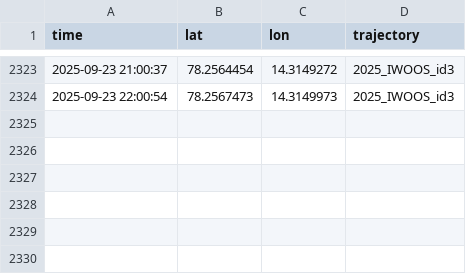
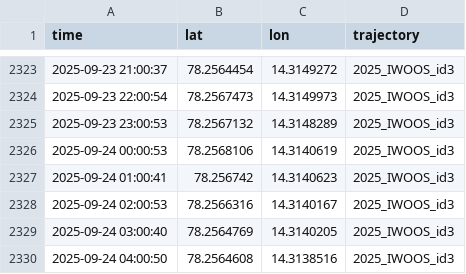
Before and after one commit to jerabaul29/2025_IWOOS_id3_data, a CSV file: gps_data_2025_IWOOS_id3.csv, drawn as a sheet; only a part is shown, gaps mark what is left out; the diff names each change by its address in the sheet, - before the commit and + after, or states it on an @@ line.

```diff
--- a/gps_data_2025_IWOOS_id3.csv
+++ b/gps_data_2025_IWOOS_id3.csv
+row 2325: 2025-09-23 23:00:53 | 78.2567132 | 14.3148289 | 2025_IWOOS_id3
+row 2326: 2025-09-24 00:00:53 | 78.2568106 | 14.3140619 | 2025_IWOOS_id3
+row 2327: 2025-09-24 01:00:41 | 78.256742 | 14.3140623 | 2025_IWOOS_id3
+row 2328: 2025-09-24 02:00:53 | 78.2566316 | 14.3140167 | 2025_IWOOS_id3
+row 2329: 2025-09-24 03:00:40 | 78.2564769 | 14.3140205 | 2025_IWOOS_id3
+row 2330: 2025-09-24 04:00:50 | 78.2564608 | 14.3138516 | 2025_IWOOS_id3
```
Also changed, not shown: temp_data_2025_IWOOS_id3.csv, wavestat_data_2025_IWOOS_id3.csv, 1 other file.
